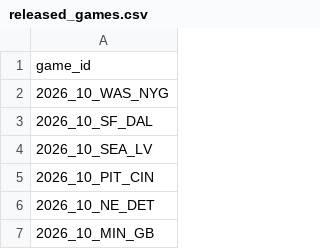
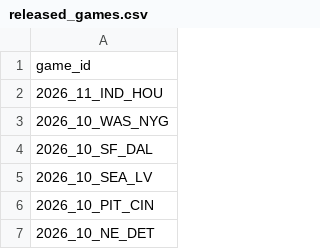
Before and after one commit to nflverse/nflverse-pbp-internal, a CSV file: released_games.csv, drawn as a sheet; only a part is shown; the shorter side is filled out with more unchanged rows.

```diff
--- a/released_games.csv
+++ b/released_games.csv
@@ -1,2 +1,3 @@
 game_id
+2026_11_IND_HOU
 2026_10_WAS_NYG
```
